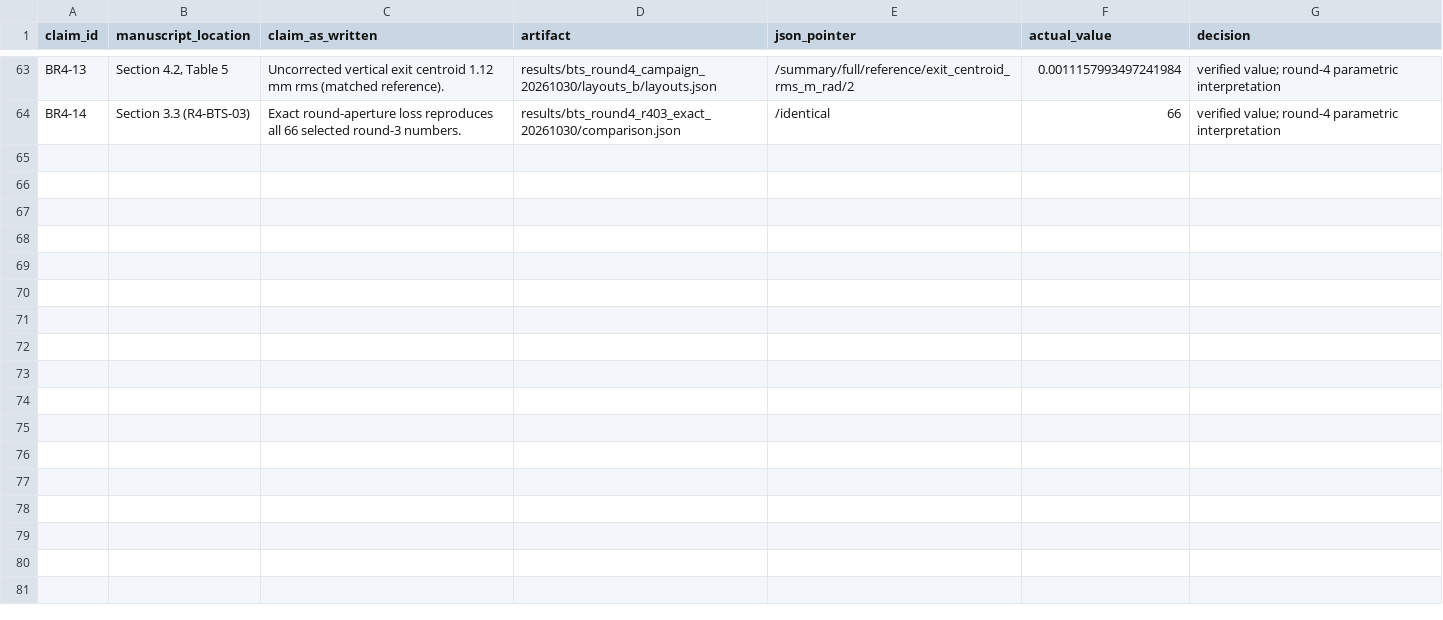
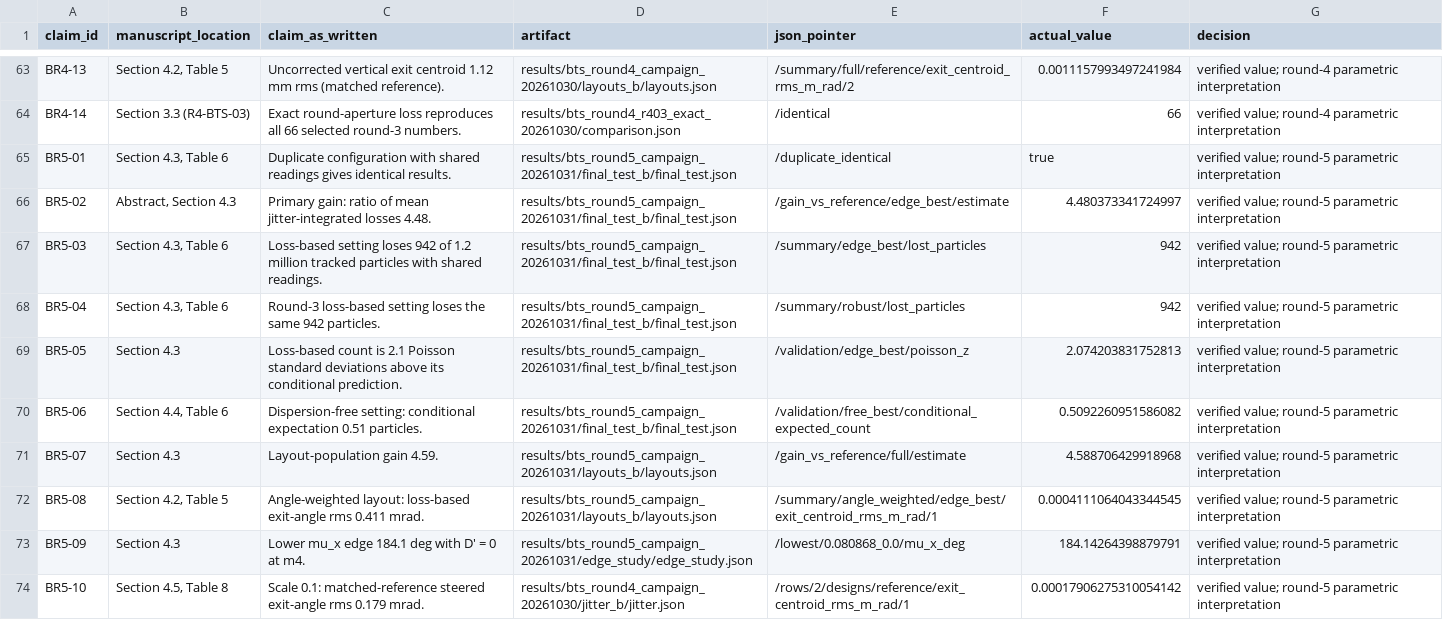
Before and after one commit to cspark7701/nkm-injection, a CSV file: docs/paper_bts/claim_evidence.csv, drawn as a sheet; only a part is shown, gaps mark what is left out; the diff names each change by its address in the sheet, - before the commit and + after, or states it on an @@ line.

Commit message:
R5-BTS-10: reconcile the round-5 evidence and answer both round-4 reviews
Add 10 verified claims, install the final 19/10-page PDFs with refreshed hashes, and add the
joint response, reproduction guide, status updates and a verified referee increment.

Files:
 M  docs/paper_bts/paper.pdf
 M  docs/paper_bts/supplement.pdf
 M  docs/paper_bts/claim_evidence.csv
 M  docs/paper_bts/evidence_manifest.json
 M  docs/paper_bts/revision_selection.json
 M  docs/paper_bts/README.md
 M  docs/paper_bts/submission_checklist.md
 M  docs/paper_bts/reviews/README.md
 M  docs/paper_bts/reviews/revision_round_05_plan_for_review_round_04.md
 A  docs/paper_bts/reviews/review_round_04_author_response_to_reviewers_01_02.md
 A  docs/paper_bts/round5_reproduction.md
 A  scripts/package_bts_round5_increment.py
 A  docs/exec-plans/completed/292_r5_bts_10_reconciliation.md
 M  docs/exec-plans/completed/README.md

```diff
--- a/docs/paper_bts/claim_evidence.csv
+++ b/docs/paper_bts/claim_evidence.csv
+row 65: BR5-01 | Section 4.3, Table 6 | Duplicate configuration with shared readings gives identical results. | results/bts_round5_campaign_20261031/final_test_b/final_test.json | /duplicate_identical | true | verified value; round-5 parametric interpretation
+row 66: BR5-02 | Abstract, Section 4.3 | Primary gain: ratio of mean jitter-integrated losses 4.48. | results/bts_round5_campaign_20261031/final_test_b/final_test.json | /gain_vs_reference/edge_best/estimate | 4.480373341724997 | verified value; round-5 parametric interpretation
+row 67: BR5-03 | Section 4.3, Table 6 | Loss-based setting loses 942 of 1.2 million tracked particles with shared readings. | results/bts_round5_campaign_20261031/final_test_b/final_test.json | /summary/edge_best/lost_particles | 942 | verified value; round-5 parametric interpretation
+row 68: BR5-04 | Section 4.3, Table 6 | Round-3 loss-based setting loses the same 942 particles. | results/bts_round5_campaign_20261031/final_test_b/final_test.json | /summary/robust/lost_particles | 942 | verified value; round-5 parametric interpretation
+row 69: BR5-05 | Section 4.3 | Loss-based count is 2.1 Poisson standard deviations above its conditional prediction. | results/bts_round5_campaign_20261031/final_test_b/final_test.json | /validation/edge_best/poisson_z | 2.074203831752813 | verified value; round-5 parametric interpretation
+row 70: BR5-06 | Section 4.4, Table 6 | Dispersion-free setting: conditional expectation 0.51 particles. | results/bts_round5_campaign_20261031/final_test_b/final_test.json | /validation/free_best/conditional_expected_count | 0.5092260951586082 | verified value; round-5 parametric interpretation
+row 71: BR5-07 | Section 4.3 | Layout-population gain 4.59. | results/bts_round5_campaign_20261031/layouts_b/layouts.json | /gain_vs_reference/full/estimate | 4.588706429918968 | verified value; round-5 parametric interpretation
+row 72: BR5-08 | Section 4.2, Table 5 | Angle-weighted layout: loss-based exit-angle rms 0.411 mrad. | results/bts_round5_campaign_20261031/layouts_b/layouts.json | /summary/angle_weighted/edge_best/exit_centroid_rms_m_rad/1 | 0.0004111064043344545 | verified value; round-5 parametric interpretation
+row 73: BR5-09 | Section 4.3 | Lower mu_x edge 184.1 deg with D' = 0 at m4. | results/bts_round5_campaign_20261031/edge_study/edge_study.json | /lowest/0.080868_0.0/mu_x_deg | 184.14264398879791 | verified value; round-5 parametric interpretation
+row 74: BR5-10 | Section 4.5, Table 8 | Scale 0.1: matched-reference steered exit-angle rms 0.179 mrad. | results/bts_round4_campaign_20261030/jitter_b/jitter.json | /rows/2/designs/reference/exit_centroid_rms_m_rad/1 | 0.00017906275310054142 | verified value; round-5 parametric interpretation
```
Also changed, not shown: 13 other files.
